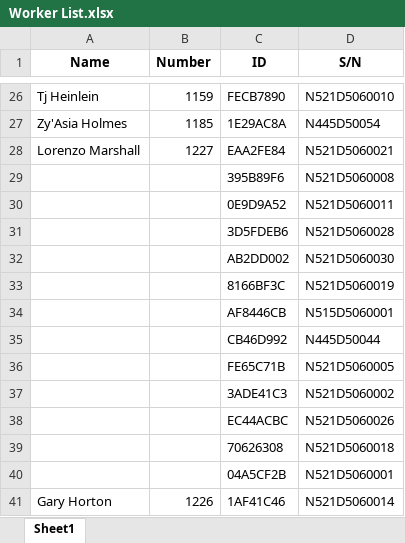
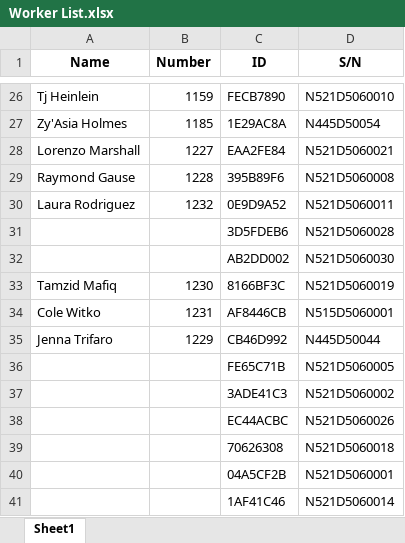
Before and after one commit to JieXiong0111/TimeData_Processing, an Excel workbook: Worker List.xlsx, sheet Sheet1, drawn as a sheet; only a part is shown, gaps mark what is left out; values as stored, in another font and other column widths than the file's, no borders; table styles not drawn; the diff names each change by its address in the sheet, - before the commit and + after, or states it on an @@ line.

Commit message:
Add files via upload

```diff
--- a/Worker List.xlsx (sheet Sheet1)
+++ b/Worker List.xlsx (sheet Sheet1)
-A29 (Name): (empty)
+A29 (Name): Raymond Gause
-B29 (Number): (empty)
+B29 (Number): 1228
-A30 (Name): (empty)
+A30 (Name): Laura Rodriguez
-B30 (Number): (empty)
+B30 (Number): 1232
-A33 (Name): (empty)
+A33 (Name): Tamzid Mafiq
-B33 (Number): (empty)
+B33 (Number): 1230
-A34 (Name): (empty)
+A34 (Name): Cole Witko
-B34 (Number): (empty)
+B34 (Number): 1231
-A35 (Name): (empty)
+A35 (Name): Jenna Trifaro
-B35 (Number): (empty)
+B35 (Number): 1229
-A41 (Name): Gary Horton
+A41 (Name): (empty)
-B41 (Number): 1226
+B41 (Number): (empty)
```
